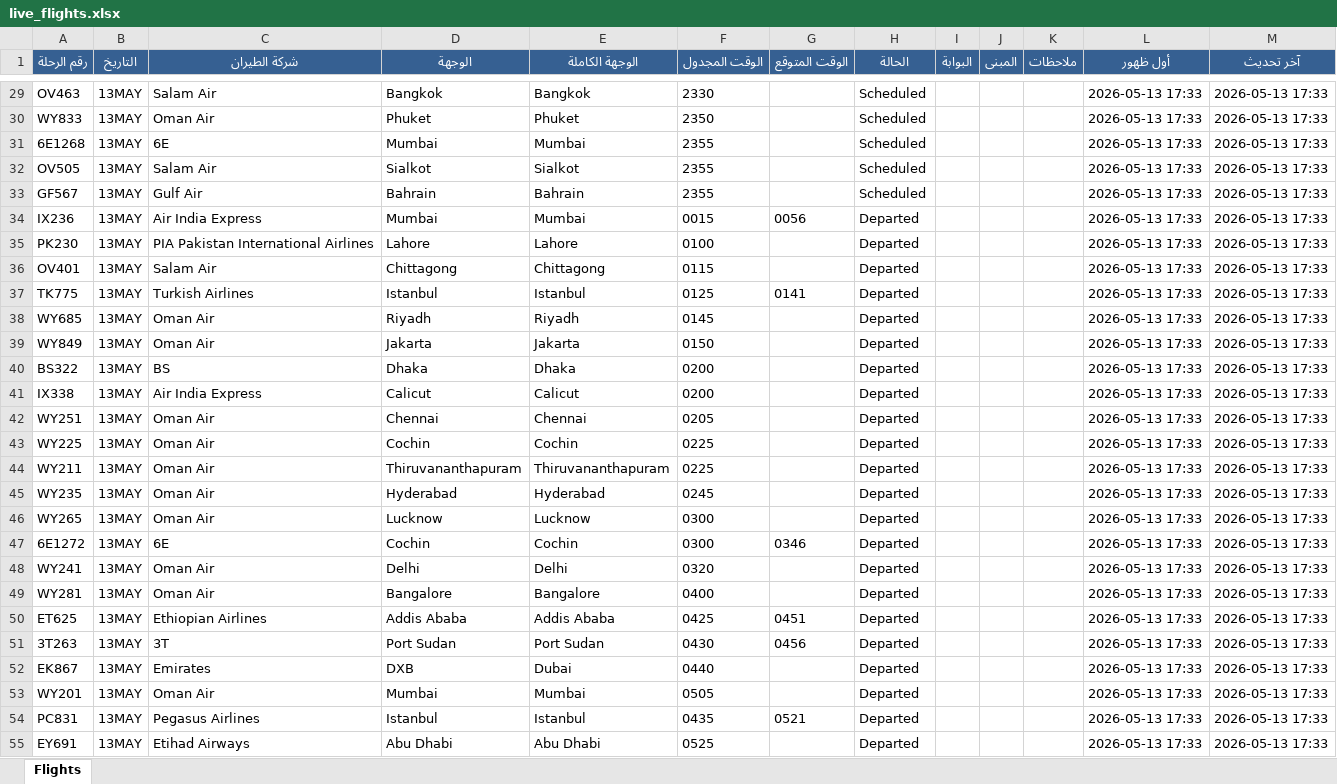
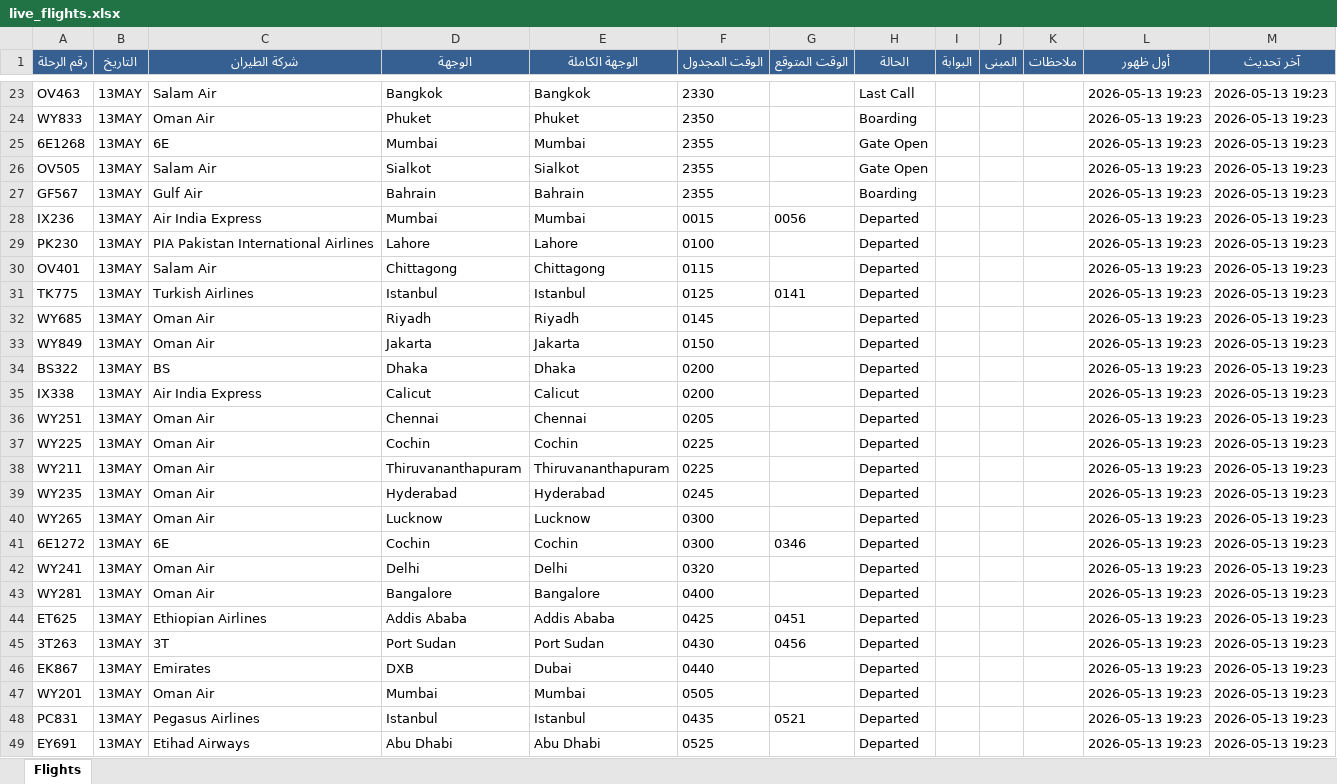
Before and after one commit to khalidsaif912/live-flights, an Excel workbook: flight_data/live_flights.xlsx, sheet Flights, drawn as a sheet; only a part is shown, gaps mark what is left out; values as stored, in another font and other column widths than the file's, no borders; addresses are those after the commit; the diff covers the shown part only; the diff names each change by its address in the sheet, - before the commit and + after, or states it on an @@ line.

```diff
--- a/flight_data/live_flights.xlsx (sheet Flights)
+++ b/flight_data/live_flights.xlsx (sheet Flights)
-H23 (الحالة): Scheduled
+H23 (الحالة): Last Call
-L23:L49 (أول ظهور): 2026-05-13 17:33
+L23:L49 (أول ظهور): 2026-05-13 19:23
-M23:M49 (آخر تحديث): 2026-05-13 17:33
+M23:M49 (آخر تحديث): 2026-05-13 19:23
-H24 (الحالة): Scheduled
+H24 (الحالة): Boarding
-H25:H26 (الحالة): Scheduled
+H25:H26 (الحالة): Gate Open
-H27 (الحالة): Scheduled
+H27 (الحالة): Boarding
```
Also changed, not shown: 7 added rows, 7 removed rows and 144 edited cells elsewhere in this sheet, flight_data/archive_flights.xlsx, 3 other files.
